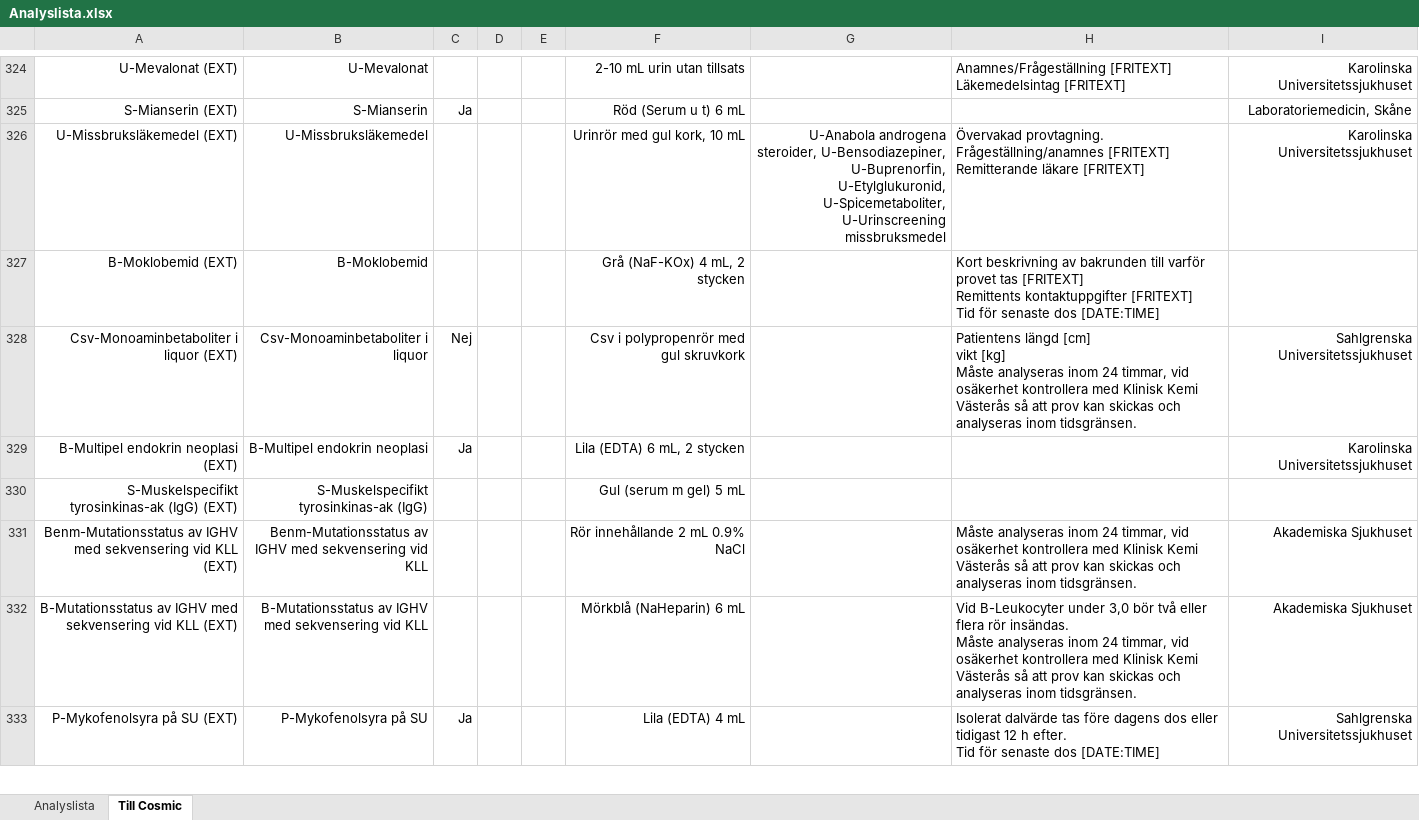
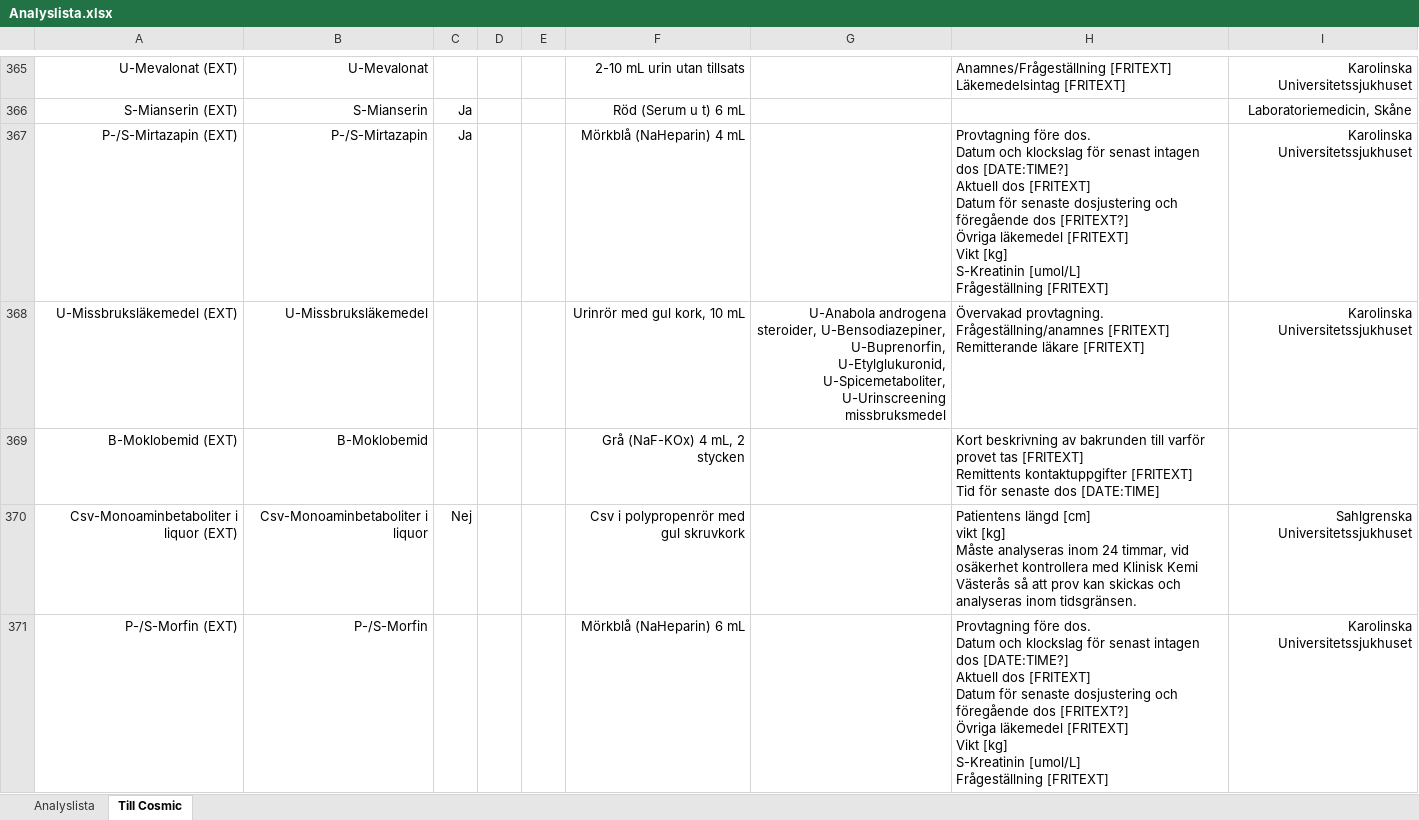
Before and after one commit to LabVastmanland/methodlist, an Excel workbook: Analyslista.xlsx, sheet Till Cosmic, drawn as a sheet; only a part is shown, gaps mark what is left out; the shorter side is filled out with more unchanged rows; values as stored, in another font and other column widths than the file's, no borders; table styles not drawn; ↵ is a line break in a cell; the diff covers the shown part only; the diff names each change by its address in the sheet, - before the commit and + after, or states it on an @@ line.

```diff
--- a/Analyslista.xlsx (sheet Till Cosmic)
+++ b/Analyslista.xlsx (sheet Till Cosmic)
+row 367: P-/S-Mirtazapin (EXT) | P-/S-Mirtazapin | Ja |  |  | Mörkblå (NaHeparin) 4 mL |  | Provtagning före dos. ↵ Datum och klockslag för senast intagen dos [DATE:TIME?] ↵ Aktuell dos [FRITEXT] ↵ Datum för senaste dosjustering och föregående dos [FRITEXT?] ↵ Övriga läkemedel [FRITEXT] ↵ Vikt [kg] ↵ S-Kreatinin [umol/L] ↵ Frågeställning [FRITEXT] | Karolinska Universitetssjukhuset
+row 371: P-/S-Morfin (EXT) | P-/S-Morfin |  |  |  | Mörkblå (NaHeparin) 6 mL |  | Provtagning före dos. ↵ Datum och klockslag för senast intagen dos [DATE:TIME?] ↵ Aktuell dos [FRITEXT] ↵ Datum för senaste dosjustering och föregående dos [FRITEXT?] ↵ Övriga läkemedel [FRITEXT] ↵ Vikt [kg] ↵ S-Kreatinin [umol/L] ↵ Frågeställning [FRITEXT] | Karolinska Universitetssjukhuset
```
Also changed, not shown: 73 added rows, 4 removed rows and 21 edited cells elsewhere in this sheet, sheet Analyslista, hidden cells.
